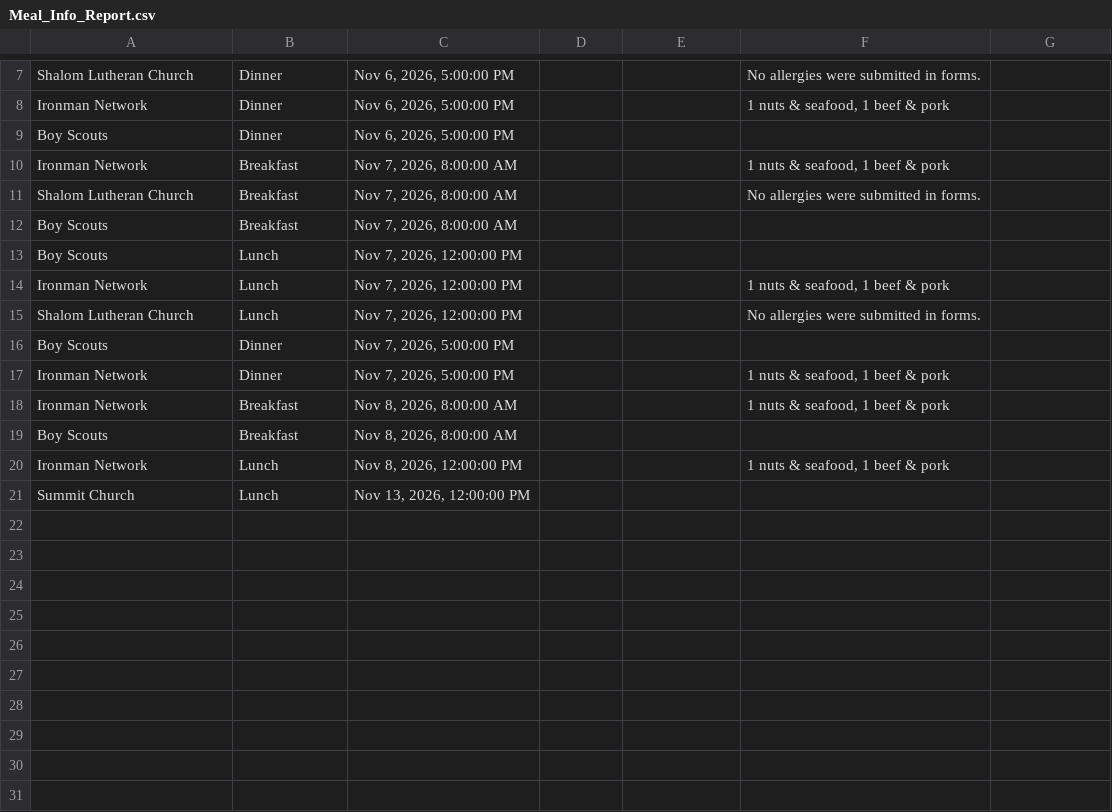
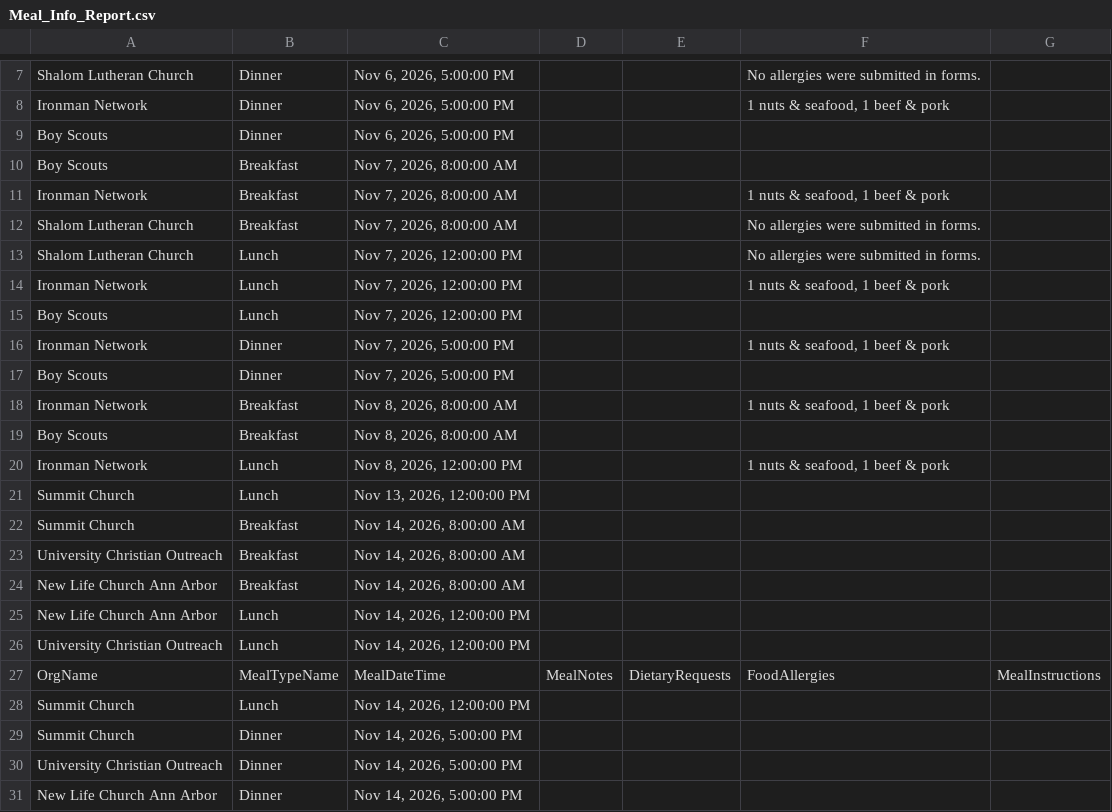
Before and after one commit to solomon123james-cmd/fhl-dashboard-data, a CSV file: data/Meal_Info_Report.csv, drawn as a sheet; only a part is shown, gaps mark what is left out.

Commit message:
sync: update data/Meal_Info_Report.csv

```diff
--- a/data/Meal_Info_Report.csv
+++ b/data/Meal_Info_Report.csv
@@ -9,10 +9,10 @@ Ironman Network,Dinner,"Nov 6, 2026, 5:00:00 PM",,,"1 nuts & seafood, 1 beef & p
 Boy Scouts,Dinner,"Nov 6, 2026, 5:00:00 PM",,,,
+Boy Scouts,Breakfast,"Nov 7, 2026, 8:00:00 AM",,,,
 Ironman Network,Breakfast,"Nov 7, 2026, 8:00:00 AM",,,"1 nuts & seafood, 1 beef & pork",
 Shalom Lutheran Church,Breakfast,"Nov 7, 2026, 8:00:00 AM",,,No allergies were submitted in forms. ,
-Boy Scouts,Breakfast,"Nov 7, 2026, 8:00:00 AM",,,,
+Shalom Lutheran Church,Lunch,"Nov 7, 2026, 12:00:00 PM",,,No allergies were submitted in forms. ,
+Ironman Network,Lunch,"Nov 7, 2026, 12:00:00 PM",,,"1 nuts & seafood, 1 beef & pork",
 Boy Scouts,Lunch,"Nov 7, 2026, 12:00:00 PM",,,,
-Ironman Network,Lunch,"Nov 7, 2026, 12:00:00 PM",,,"1 nuts & seafood, 1 beef & pork",
-Shalom Lutheran Church,Lunch,"Nov 7, 2026, 12:00:00 PM",,,No allergies were submitted in forms. ,
+Ironman Network,Dinner,"Nov 7, 2026, 5:00:00 PM",,,"1 nuts & seafood, 1 beef & pork",
 Boy Scouts,Dinner,"Nov 7, 2026, 5:00:00 PM",,,,
-Ironman Network,Dinner,"Nov 7, 2026, 5:00:00 PM",,,"1 nuts & seafood, 1 beef & pork",
 Ironman Network,Breakfast,"Nov 8, 2026, 8:00:00 AM",,,"1 nuts & seafood, 1 beef & pork",
@@ -21 +21,11 @@ Ironman Network,Lunch,"Nov 8, 2026, 12:00:00 PM",,,"1 nuts & seafood, 1 beef & p
 Summit Church,Lunch,"Nov 13, 2026, 12:00:00 PM",,,,
+Summit Church,Breakfast,"Nov 14, 2026, 8:00:00 AM",,,,
+University Christian Outreach,Breakfast,"Nov 14, 2026, 8:00:00 AM",,,,
+New Life Church Ann Arbor,Breakfast,"Nov 14, 2026, 8:00:00 AM",,,,
+New Life Church Ann Arbor,Lunch,"Nov 14, 2026, 12:00:00 PM",,,,
+University Christian Outreach,Lunch,"Nov 14, 2026, 12:00:00 PM",,,,
+OrgName,MealTypeName,MealDateTime,MealNotes,DietaryRequests,FoodAllergies,MealInstructions
+Summit Church,Lunch,"Nov 14, 2026, 12:00:00 PM",,,,
+Summit Church,Dinner,"Nov 14, 2026, 5:00:00 PM",,,,
+University Christian Outreach,Dinner,"Nov 14, 2026, 5:00:00 PM",,,,
+New Life Church Ann Arbor,Dinner,"Nov 14, 2026, 5:00:00 PM",,,,
```
